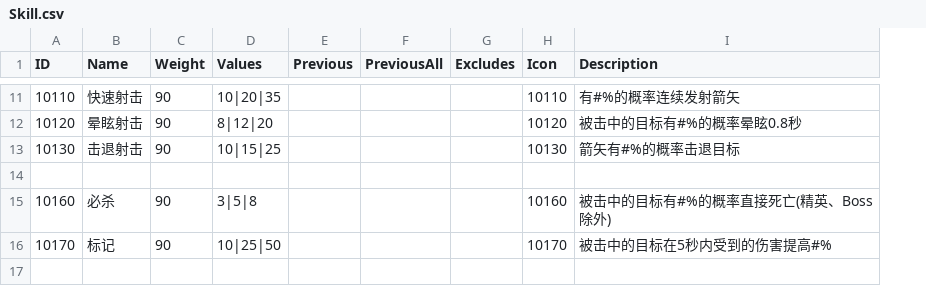
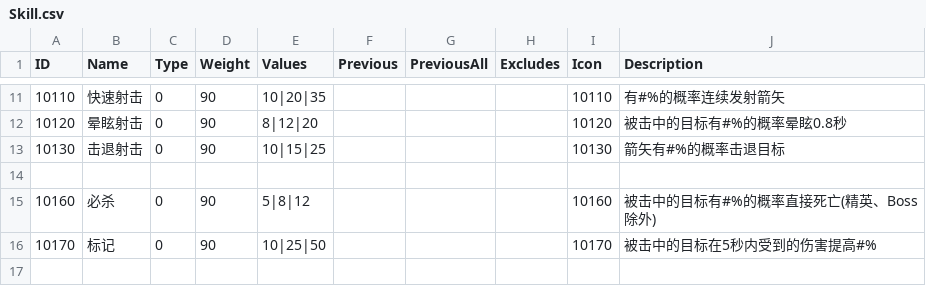
Before and after one commit to liujin-max/NeonWar, a CSV file: Assets/Resources/CSV/Skill.csv, drawn as a sheet; only a part is shown, gaps mark what is left out; addresses are those after the commit; the diff covers the shown part only; the diff names each change by its address in the sheet, - before the commit and + after, or states it on an @@ line.

```diff
--- a/Assets/Resources/CSV/Skill.csv
+++ b/Assets/Resources/CSV/Skill.csv
+column C (Type), rows 11-16: 0 | 0 | 0 |  | 0 | 0
-E15 (Values): 3|5|8
+E15 (Values): 5|8|12
```
Also changed, not shown: 7 added rows, 1 removed row and 3 edited cells elsewhere in this file, 表格/Skill.csv, 15 other files.
